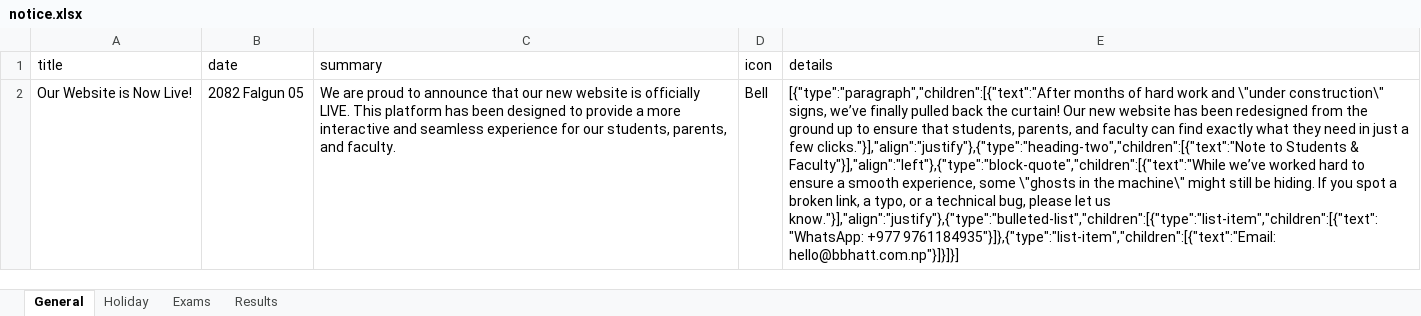
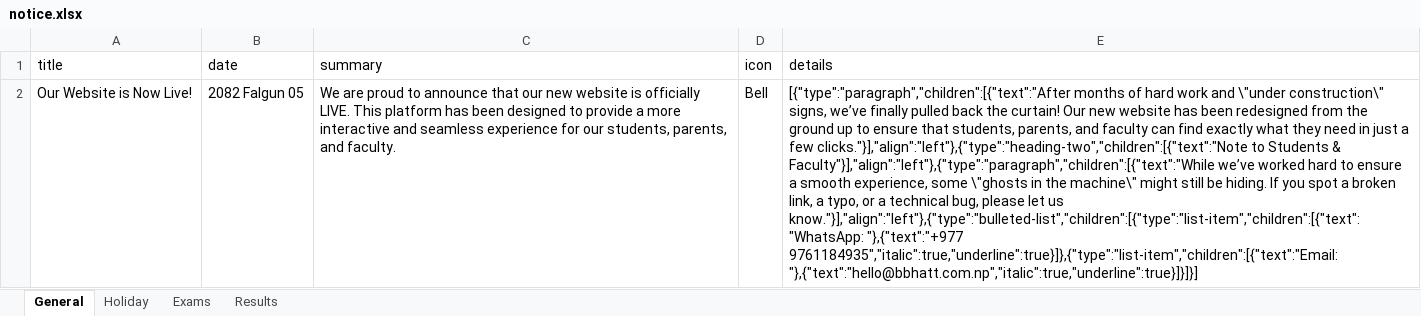
Before and after one commit to sarceducationfoundation/database, an Excel workbook: notice.xlsx, sheet General, drawn as a sheet; values as stored, in another font and other column widths than the file's, no borders; the diff names each change by its address in the sheet, - before the commit and + after, or states it on an @@ line.

Commit message:
Update notice.xlsx from SARC website admin

```diff
--- a/notice.xlsx (sheet General)
+++ b/notice.xlsx (sheet General)
-E2 (details): …a few clicks."}],"align":"justify"},{"type":"heading-two","children":[{"text":"Note to Students & Faculty"}],"align":"left"},{"type":"block-quote","children":[{"text":"While we’ve worked hard to ensure a smooth experience, some \"ghosts in the machine\" might still be hiding. If you spot a broken link, a typo, or a technical bug, please let us know."}],"align":"justify"},{"type":"bulleted-list","children":[{"type":"list-item","children":[{"text":"WhatsApp: +977 9761184935"}]},{"type":"list-item","children":[{"text":"Email: hello@bbhatt.com.np"}]}]}]
+E2 (details): …a few clicks."}],"align":"left"},{"type":"heading-two","children":[{"text":"Note to Students & Faculty"}],"align":"left"},{"type":"paragraph","children":[{"text":"While we’ve worked hard to ensure a smooth experience, some \"ghosts in the machine\" might still be hiding. If you spot a broken link, a typo, or a technical bug, please let us know."}],"align":"left"},{"type":"bulleted-list","children":[{"type":"list-item","children":[{"text":"WhatsApp: "},{"text":"+977 9761184935","italic":true,"underline":true}]},{"type":"list-item","children":[{"text":"Email: "},{"text":"hello@bbhatt.com.np","italic":true,"underline":true}]}]}]
```
